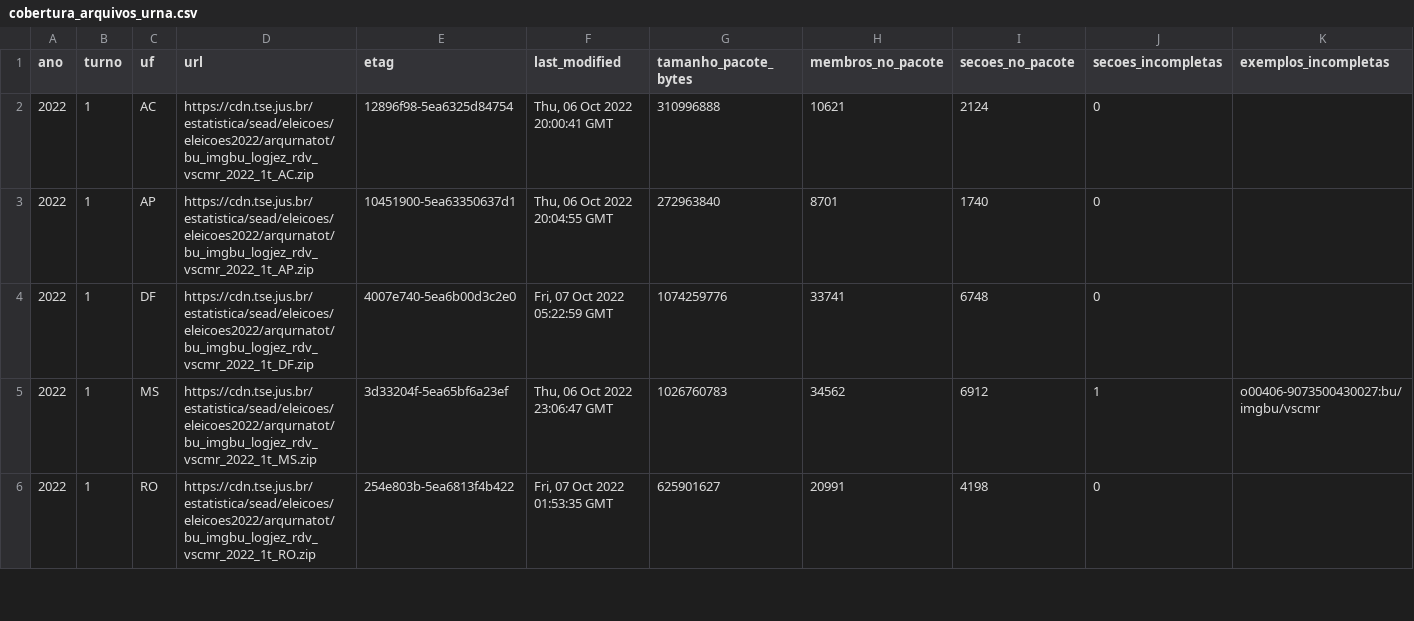
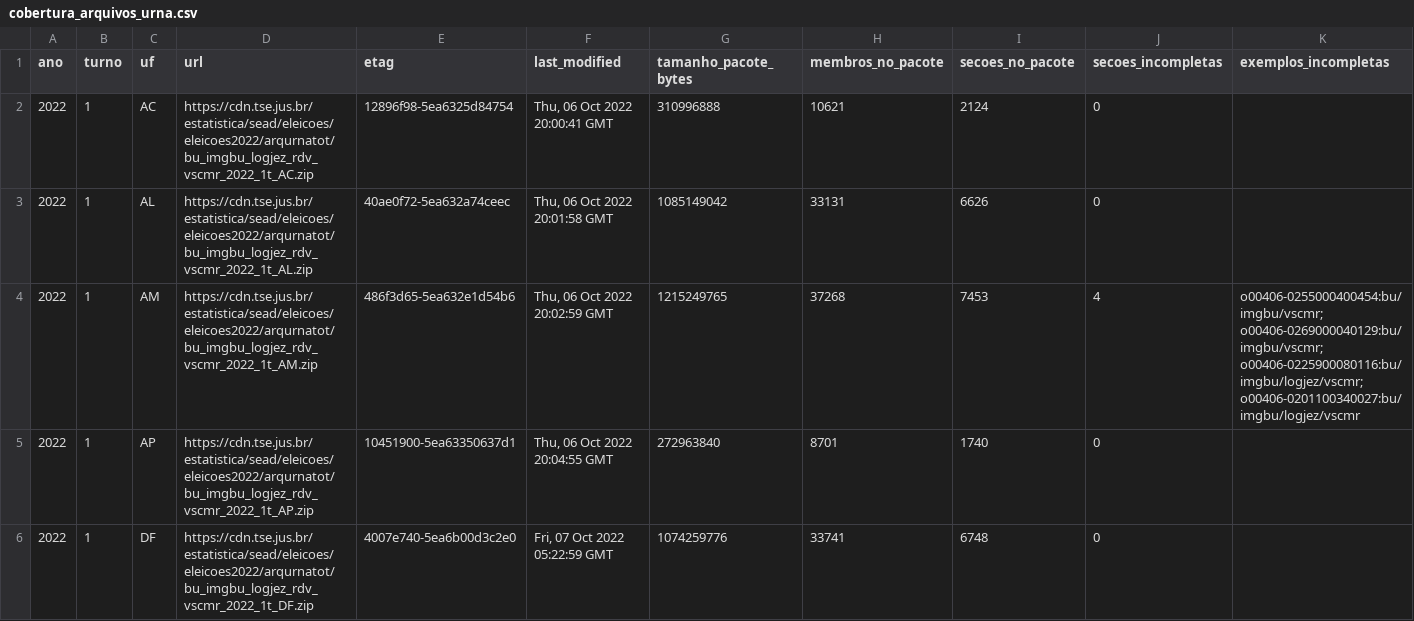
Before and after one commit to BigCorps/ObservatorioEleitoral, a CSV file: manifestos/cobertura_arquivos_urna.csv, drawn as a sheet; only a part is shown; the shorter side is filled out with more unchanged rows; rows hold the shown columns only; the diff covers the shown part only; the diff names each change by its address in the sheet, - before the commit and + after, or states it on an @@ line.

```diff
--- a/manifestos/cobertura_arquivos_urna.csv
+++ b/manifestos/cobertura_arquivos_urna.csv
+row 3: 2022 | 1 | AL | https://cdn.tse.jus.br/estatistica/sead/eleicoes/eleicoes2022/arqurnatot/bu_imgbu_logjez_rdv_vscmr_2022_1t_AL.zip | 40ae0f72-5ea632a74ceec | Thu, 06 Oct 2022 20:01:58 GMT | 1085149042 | 33131 | 6626 | 0
+row 4: 2022 | 1 | AM | https://cdn.tse.jus.br/estatistica/sead/eleicoes/eleicoes2022/arqurnatot/bu_imgbu_logjez_rdv_vscmr_2022_1t_AM.zip | 486f3d65-5ea632e1d54b6 | Thu, 06 Oct 2022 20:02:59 GMT | 1215249765 | 37268 | 7453 | 4 | o00406-0255000400454:bu/imgbu/vscmr; o00406-0269000040129:bu/imgbu/vscmr; o00406-0225900080116:bu/imgbu/logjez/vscmr; o00406-0201100340027:bu/imgbu/logjez/vscmr
```
Also changed, not shown: 3 added rows elsewhere in this file, resultados/2022/reconciliacao_resumo.csv, 25 other files.
